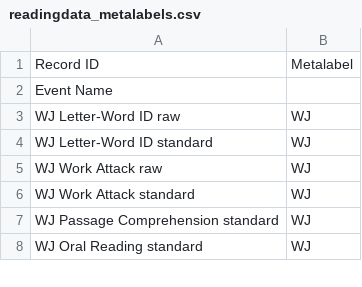
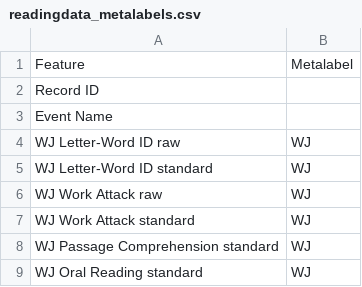
Before and after one commit to UWSEDS-aut17/uwseds-group-neurolit, a CSV file: Utils/readingdata_metalabels.csv, drawn as a sheet; only a part is shown.

```diff
--- a/Utils/readingdata_metalabels.csv
+++ b/Utils/readingdata_metalabels.csv
@@ -1,2 +1,3 @@
-Record ID,Metalabel
+Feature,Metalabel
+Record ID,
 Event Name,
```
Also changed, not shown: Utils/surveydata_metalabels.csv.
